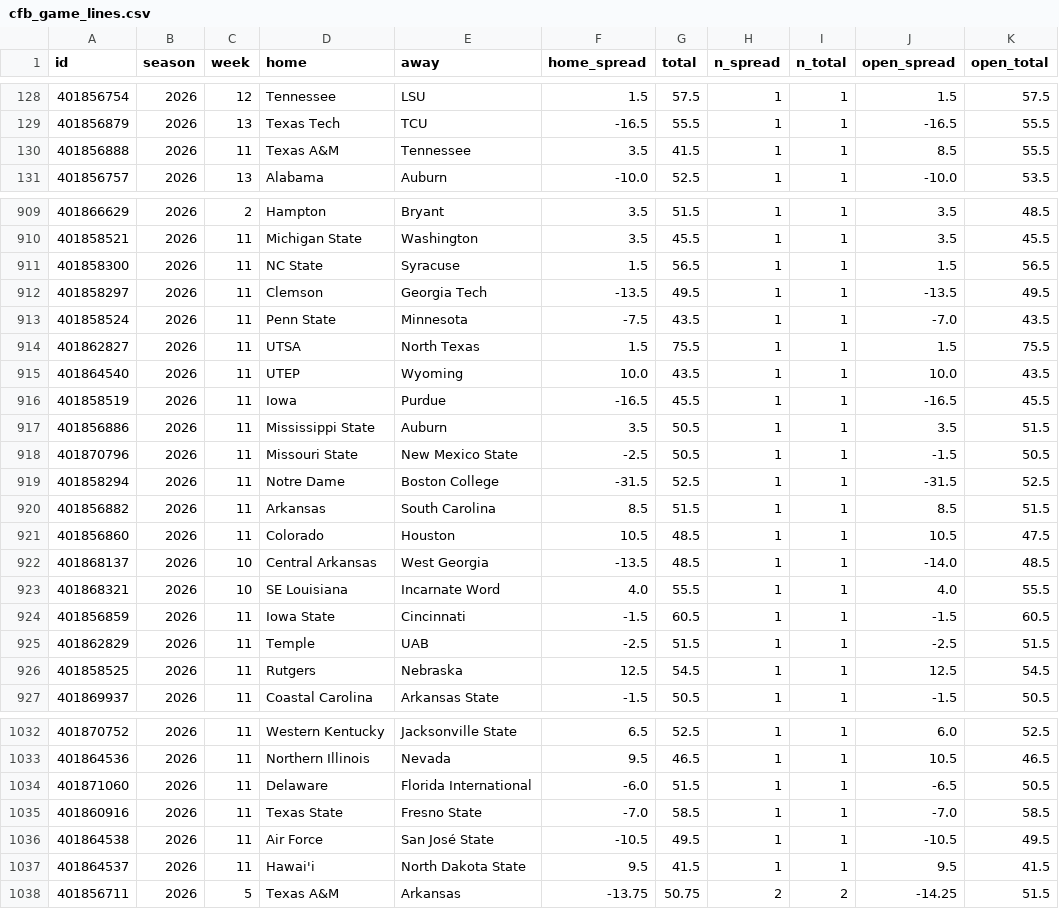
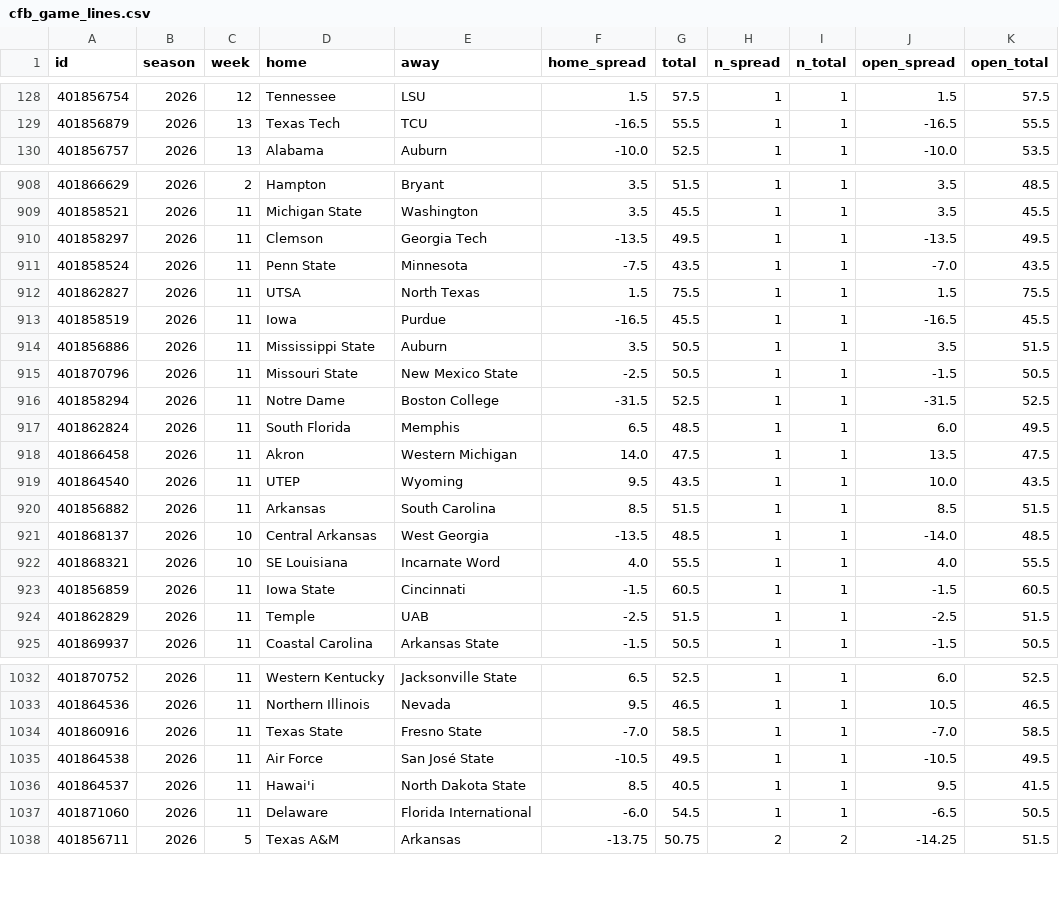
Before and after one commit to jlwin1995-alt/Bball, a CSV file: football/data/raw/cfb_game_lines.csv, drawn as a sheet; only a part is shown, gaps mark what is left out; the diff covers the shown part only.

```diff
--- a/football/data/raw/cfb_game_lines.csv
+++ b/football/data/raw/cfb_game_lines.csv
@@ -129,3 +129,2 @@ id,season,week,home,away,home_spread,total,n_spread,n_total,open_spread,open_tot
 401856879,2026,13,Texas Tech,TCU,-16.5,55.5,1,1,-16.5,55.5
-401856888,2026,11,Texas A&M,Tennessee,3.5,41.5,1,1,8.5,55.5
 401856757,2026,13,Alabama,Auburn,-10.0,52.5,1,1,-10.0,53.5
@@ -910,3 +909,2 @@ id,season,week,home,away,home_spread,total,n_spread,n_total,open_spread,open_tot
 401858521,2026,11,Michigan State,Washington,3.5,45.5,1,1,3.5,45.5
-401858300,2026,11,NC State,Syracuse,1.5,56.5,1,1,1.5,56.5
 401858297,2026,11,Clemson,Georgia Tech,-13.5,49.5,1,1,-13.5,49.5
@@ -914,3 +912,2 @@ id,season,week,home,away,home_spread,total,n_spread,n_total,open_spread,open_tot
 401862827,2026,11,UTSA,North Texas,1.5,75.5,1,1,1.5,75.5
-401864540,2026,11,UTEP,Wyoming,10.0,43.5,1,1,10.0,43.5
 401858519,2026,11,Iowa,Purdue,-16.5,45.5,1,1,-16.5,45.5
@@ -919,4 +916,6 @@ id,season,week,home,away,home_spread,total,n_spread,n_total,open_spread,open_tot
 401858294,2026,11,Notre Dame,Boston College,-31.5,52.5,1,1,-31.5,52.5
+401862824,2026,11,South Florida,Memphis,6.5,48.5,1,1,6.0,49.5
+401866458,2026,11,Akron,Western Michigan,14.0,47.5,1,1,13.5,47.5
+401864540,2026,11,UTEP,Wyoming,9.5,43.5,1,1,10.0,43.5
 401856882,2026,11,Arkansas,South Carolina,8.5,51.5,1,1,8.5,51.5
-401856860,2026,11,Colorado,Houston,10.5,48.5,1,1,10.5,47.5
 401868137,2026,10,Central Arkansas,West Georgia,-13.5,48.5,1,1,-14.0,48.5
@@ -925,3 +924,2 @@ id,season,week,home,away,home_spread,total,n_spread,n_total,open_spread,open_tot
 401862829,2026,11,Temple,UAB,-2.5,51.5,1,1,-2.5,51.5
-401858525,2026,11,Rutgers,Nebraska,12.5,54.5,1,1,12.5,54.5
 401869937,2026,11,Coastal Carolina,Arkansas State,-1.5,50.5,1,1,-1.5,50.5
@@ -1033,6 +1033,6 @@ id,season,week,home,away,home_spread,total,n_spread,n_total,open_spread,open_tot
 401864536,2026,11,Northern Illinois,Nevada,9.5,46.5,1,1,10.5,46.5
-401871060,2026,11,Delaware,Florida International,-6.0,51.5,1,1,-6.5,50.5
 401860916,2026,11,Texas State,Fresno State,-7.0,58.5,1,1,-7.0,58.5
 401864538,2026,11,Air Force,San José State,-10.5,49.5,1,1,-10.5,49.5
-401864537,2026,11,Hawai'i,North Dakota State,9.5,41.5,1,1,9.5,41.5
+401864537,2026,11,Hawai'i,North Dakota State,8.5,40.5,1,1,9.5,41.5
+401871060,2026,11,Delaware,Florida International,-6.0,54.5,1,1,-6.5,50.5
 401856711,2026,5,Texas A&M,Arkansas,-13.75,50.75,2,2,-14.25,51.5
```
Also changed, not shown: 3 added rows, 1 removed row and 1 moved row elsewhere in this file, football/data/raw/cfb_games.csv, football/data/raw/pff_hist/covvs_2026.csv, 16 other files.
